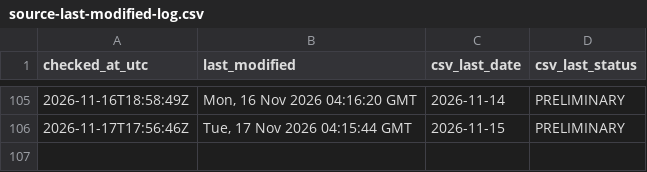
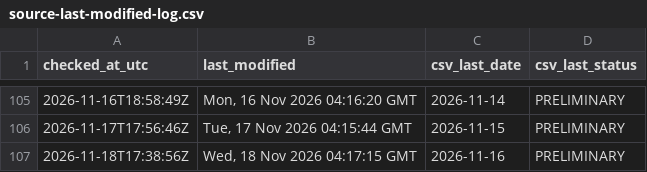
Before and after one commit to ArmandDelessert/ClimateChange, a CSV file: climate-spiral/data/source-last-modified-log.csv, drawn as a sheet; only a part is shown, gaps mark what is left out.

```diff
--- a/climate-spiral/data/source-last-modified-log.csv
+++ b/climate-spiral/data/source-last-modified-log.csv
@@ -106 +106,2 @@ checked_at_utc,last_modified,csv_last_date,csv_last_status
 2026-11-17T17:56:46Z,"Tue, 17 Nov 2026 04:15:44 GMT",2026-11-15,PRELIMINARY
+2026-11-18T17:38:56Z,"Wed, 18 Nov 2026 04:17:15 GMT",2026-11-16,PRELIMINARY
```
Also changed, not shown: 1 other file.
